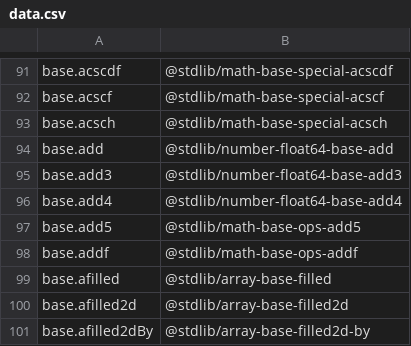
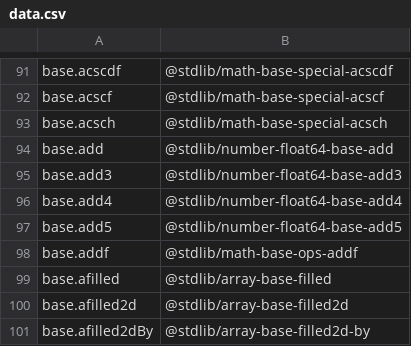
Before and after one commit to stdlib-js/namespace, a CSV file: alias2standalone/data/data.csv, drawn as a sheet; only a part is shown, gaps mark what is left out.

```diff
--- a/alias2standalone/data/data.csv
+++ b/alias2standalone/data/data.csv
@@ -96,3 +96,3 @@ base.add3,"@stdlib/number-float64-base-add3"
 base.add4,"@stdlib/number-float64-base-add4"
-base.add5,"@stdlib/math-base-ops-add5"
+base.add5,"@stdlib/number-float64-base-add5"
 base.addf,"@stdlib/math-base-ops-addf"
```
Also changed, not shown: pkg2standalone/data/data.csv, standalone2pkg/data/data.csv, 4 other files.
